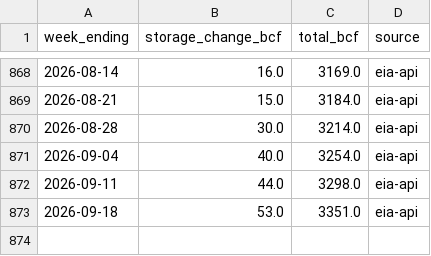
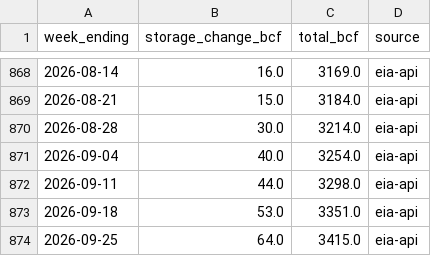
Before and after one commit to JakeA02/EduardoSaverin, a CSV file: data/eia/actuals.csv, drawn as a sheet; only a part is shown, gaps mark what is left out; the diff names each change by its address in the sheet, - before the commit and + after, or states it on an @@ line.

```diff
--- a/data/eia/actuals.csv
+++ b/data/eia/actuals.csv
+row 874: 2026-09-25 | 64.0 | 3415.0 | eia-api
```
Also changed, not shown: data/paper/kalshi_trades.csv, data/paper/trades.csv, 6 other files.
